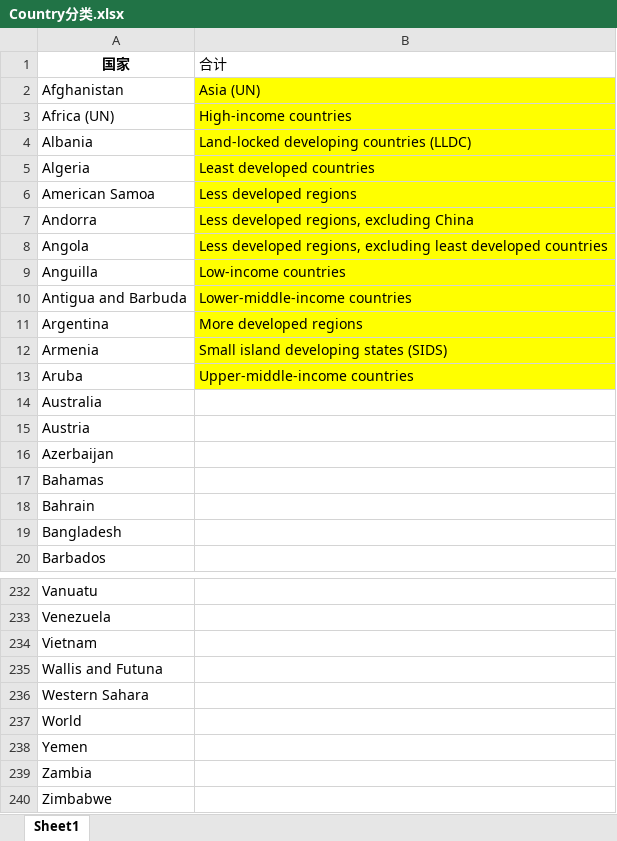
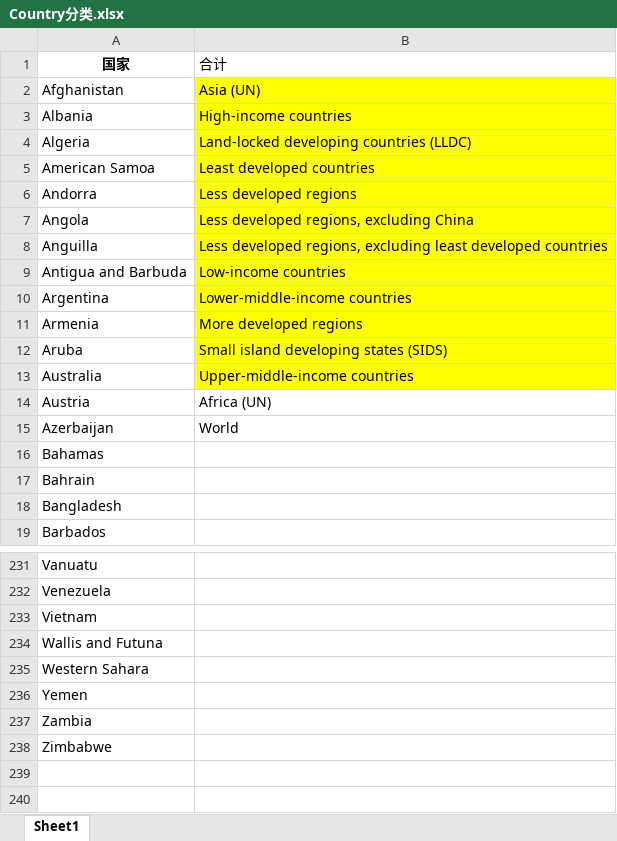
Before and after one commit to james-curtis/2023NDSACCS, an Excel workbook: 数据/Country分类.xlsx, sheet Sheet1, drawn as a sheet; only a part is shown, gaps mark what is left out; values as stored, in another font and other column widths than the file's, no borders; removed rows and columns are numbered as before the commit, all else as after; the diff names each change by its address in the sheet, - before the commit and + after, or states it on an @@ line.

```diff
--- a/数据/Country分类.xlsx (sheet Sheet1)
+++ b/数据/Country分类.xlsx (sheet Sheet1)
-row 3: Africa (UN) | High-income countries
-B3 (合计): Land-locked developing countries (LLDC)
+B3 (合计): High-income countries
-B4 (合计): Least developed countries
+B4 (合计): Land-locked developing countries (LLDC)
-B5 (合计): Less developed regions
+B5 (合计): Least developed countries
-B6 (合计): Less developed regions, excluding China
+B6 (合计): Less developed regions
-B7 (合计): …regions, excluding least developed countries
+B7 (合计): …regions, excluding China
-B8 (合计): Low-income countries
+B8 (合计): Less developed regions, excluding least developed countries
-B9 (合计): Lower-middle-income countries
+B9 (合计): Low-income countries
-B10 (合计): More developed regions
+B10 (合计): Lower-middle-income countries
-B11 (合计): Small island developing states (SIDS)
+B11 (合计): More developed regions
-B12 (合计): Upper-middle-income countries
+B12 (合计): Small island developing states (SIDS)
-B13 (合计): (empty)
+B13 (合计): Upper-middle-income countries
-B13 fill: none
+B13 fill: #FFFF00
-B14 (合计): (empty)
+B14 (合计): Africa (UN)
-B15 (合计): (empty)
+B15 (合计): World
-row 237: World
```
Also changed, not shown: T1/Country name.xlsx, 8 other files.
